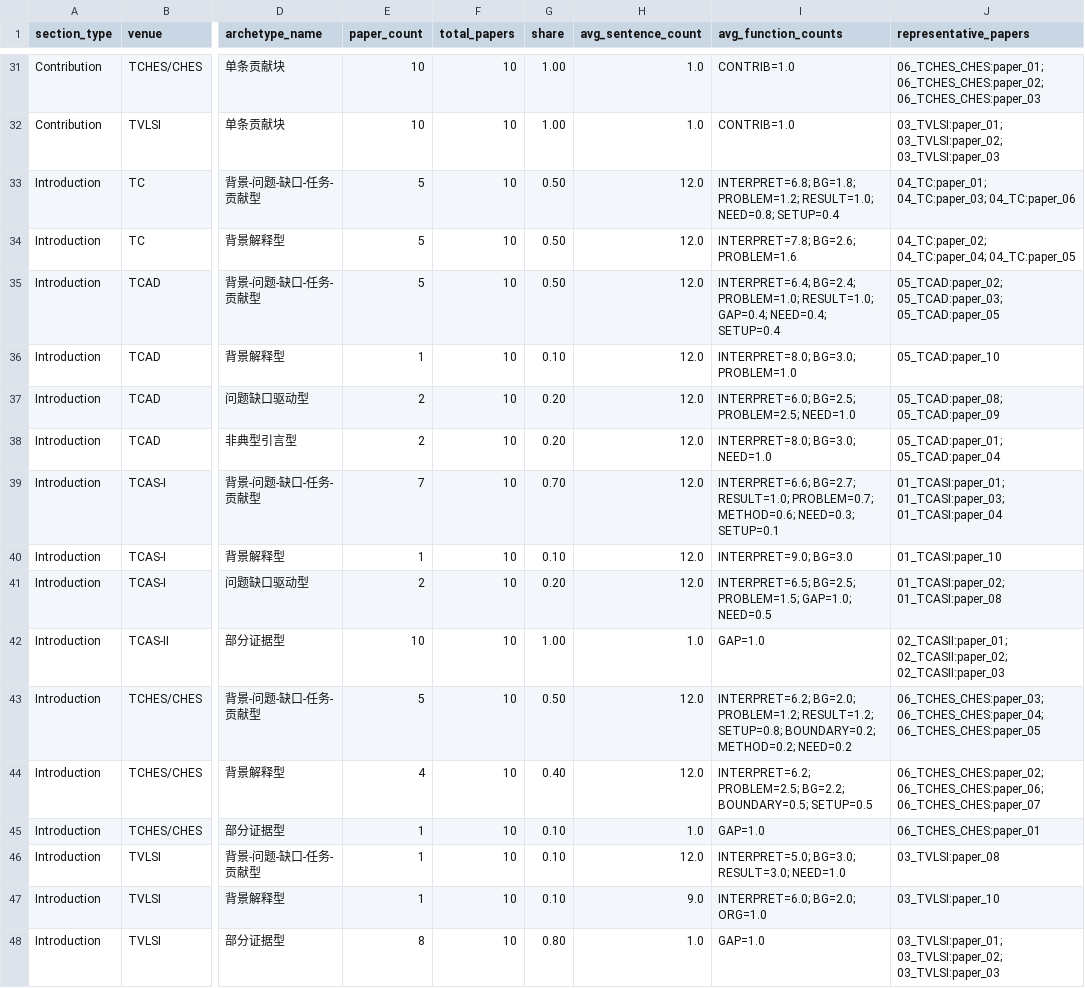
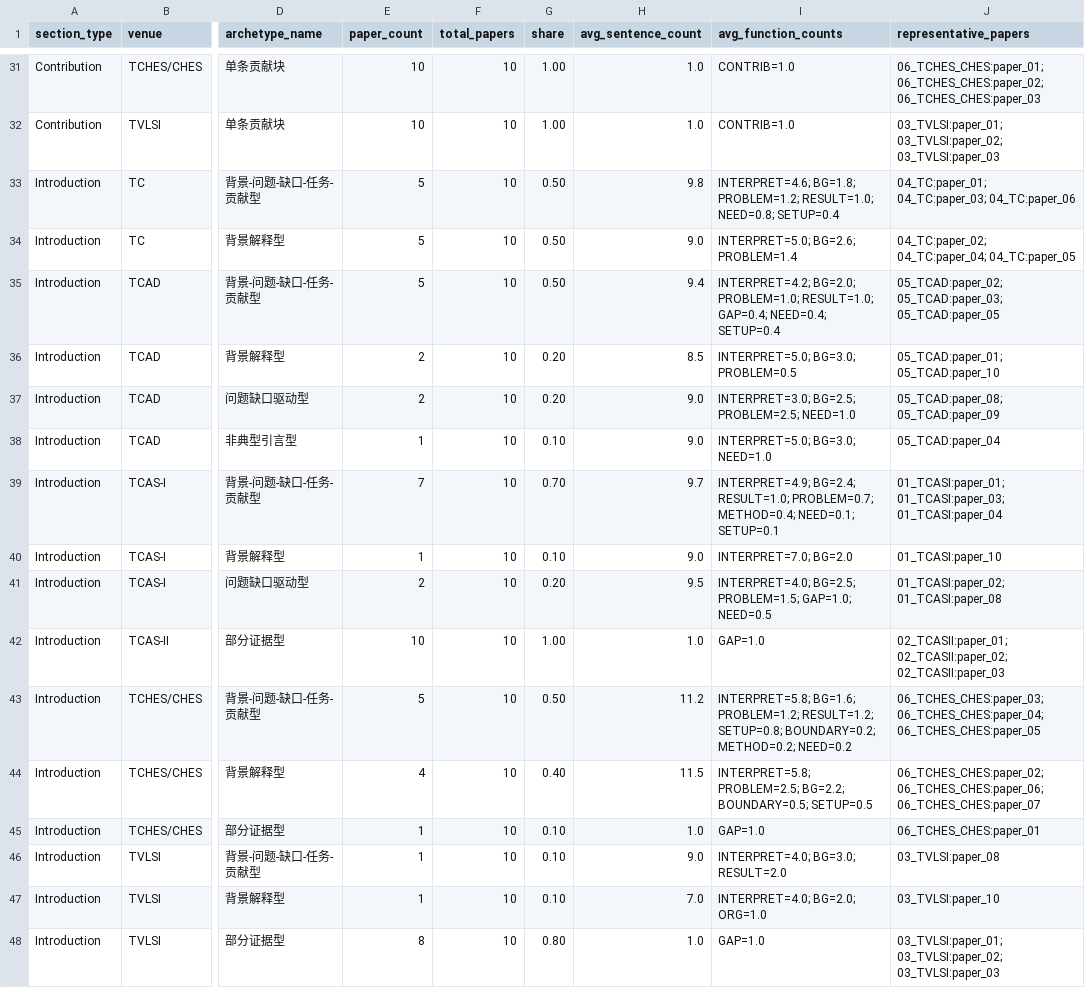
Before and after one commit to ghjiuzhi/DigitalIC_FPGA_TopVenues_Study_2026-06-04, a CSV file: 09_manuscript_audit_pipeline/deep_morphology/corpus/topvenue_venue_archetype_matrix.csv, drawn as a sheet; only a part is shown, gaps mark what is left out; the diff covers the shown part only; the diff names each change by its address in the sheet, - before the commit and + after, or states it on an @@ line.

```diff
--- a/09_manuscript_audit_pipeline/deep_morphology/corpus/topvenue_venue_archetype_matrix.csv
+++ b/09_manuscript_audit_pipeline/deep_morphology/corpus/topvenue_venue_archetype_matrix.csv
-H33 (avg_sentence_count): 12.0
+H33 (avg_sentence_count): 9.8
-I33 (avg_function_counts): INTERPRET=6.8; BG=1.8; PROBLEM=1.2;…
+I33 (avg_function_counts): INTERPRET=4.6; BG=1.8; PROBLEM=1.2;…
-H34 (avg_sentence_count): 12.0
+H34 (avg_sentence_count): 9.0
-I34 (avg_function_counts): INTERPRET=7.8; BG=2.6; PROBLEM=1.6
+I34 (avg_function_counts): INTERPRET=5.0; BG=2.6; PROBLEM=1.4
-H35 (avg_sentence_count): 12.0
+H35 (avg_sentence_count): 9.4
-I35 (avg_function_counts): INTERPRET=6.4; BG=2.4; PROBLEM=1.0; RESULT=1.0;…
+I35 (avg_function_counts): INTERPRET=4.2; BG=2.0; PROBLEM=1.0; RESULT=1.0;…
-E36 (paper_count): 1
+E36 (paper_count): 2
-G36 (share): 0.10
+G36 (share): 0.20
-H36 (avg_sentence_count): 12.0
+H36 (avg_sentence_count): 8.5
-I36 (avg_function_counts): INTERPRET=8.0; BG=3.0; PROBLEM=1.0
+I36 (avg_function_counts): INTERPRET=5.0; BG=3.0; PROBLEM=0.5
-J36 (representative_papers): 05_TCAD:paper_10
+J36 (representative_papers): 05_TCAD:paper_01; 05_TCAD:paper_10
-H37:H38 (avg_sentence_count): 12.0
+H37:H38 (avg_sentence_count): 9.0
-I37 (avg_function_counts): INTERPRET=6.0; BG=2.5; PROBLEM=2.5; NEED=1.0
+I37 (avg_function_counts): INTERPRET=3.0; BG=2.5; PROBLEM=2.5; NEED=1.0
-E38 (paper_count): 2
+E38 (paper_count): 1
-G38 (share): 0.20
+G38 (share): 0.10
-I38 (avg_function_counts): INTERPRET=8.0; BG=3.0; NEED=1.0
+I38 (avg_function_counts): INTERPRET=5.0; BG=3.0; NEED=1.0
-J38 (representative_papers): 05_TCAD:paper_01; 05_TCAD:paper_04
+J38 (representative_papers): 05_TCAD:paper_04
-H39 (avg_sentence_count): 12.0
+H39 (avg_sentence_count): 9.7
-I39 (avg_function_counts): INTERPRET=6.6; BG=2.7; RESULT=1.0; PROBLEM=0.7; METHOD=0.6; NEED=0.3; SETUP=0.1
+I39 (avg_function_counts): INTERPRET=4.9; BG=2.4; RESULT=1.0; PROBLEM=0.7; METHOD=0.4; NEED=0.1; SETUP=0.1
-H40 (avg_sentence_count): 12.0
+H40 (avg_sentence_count): 9.0
-I40 (avg_function_counts): INTERPRET=9.0; BG=3.0
+I40 (avg_function_counts): INTERPRET=7.0; BG=2.0
-H41 (avg_sentence_count): 12.0
+H41 (avg_sentence_count): 9.5
-I41 (avg_function_counts): INTERPRET=6.5; BG=2.5; PROBLEM=1.5;…
+I41 (avg_function_counts): INTERPRET=4.0; BG=2.5; PROBLEM=1.5;…
-H43 (avg_sentence_count): 12.0
+H43 (avg_sentence_count): 11.2
-I43 (avg_function_counts): INTERPRET=6.2; BG=2.0; PROBLEM=1.2; RESULT=1.2;…
+I43 (avg_function_counts): INTERPRET=5.8; BG=1.6; PROBLEM=1.2; RESULT=1.2;…
-H44 (avg_sentence_count): 12.0
+H44 (avg_sentence_count): 11.5
-I44 (avg_function_counts): INTERPRET=6.2; PROBLEM=2.5; BG=2.2;…
+I44 (avg_function_counts): INTERPRET=5.8; PROBLEM=2.5; BG=2.2;…
-H46 (avg_sentence_count): 12.0
+H46 (avg_sentence_count): 9.0
-I46 (avg_function_counts): INTERPRET=5.0; BG=3.0; RESULT=3.0; NEED=1.0
+I46 (avg_function_counts): INTERPRET=4.0; BG=3.0; RESULT=2.0
-H47 (avg_sentence_count): 9.0
+H47 (avg_sentence_count): 7.0
-I47 (avg_function_counts): INTERPRET=6.0; BG=2.0; ORG=1.0
+I47 (avg_function_counts): INTERPRET=4.0; BG=2.0; ORG=1.0
```
Also changed, not shown: 2 added rows and 40 edited cells elsewhere in this file, 09_manuscript_audit_pipeline/deep_morphology/corpus/topvenue_paper_sequence_archetypes.csv, 09_manuscript_audit_pipeline/deep_morphology/manuscript/citation_function_matrix.csv, 16 other files.
